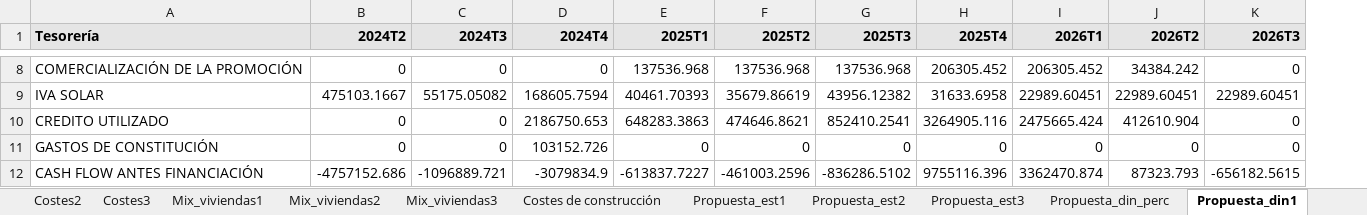
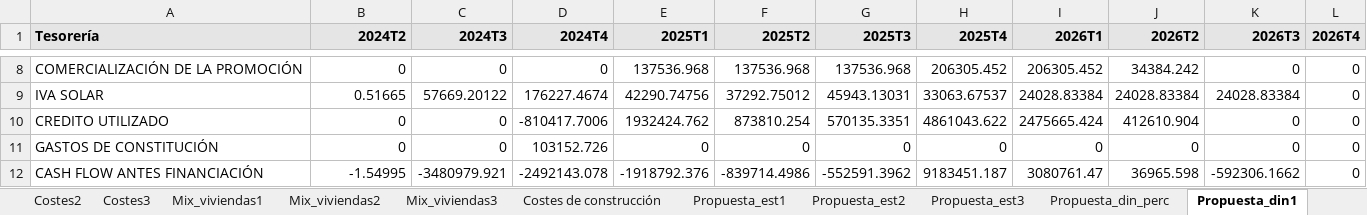
Before and after one commit to Estudis-apce/Viabilidad_promocion, an Excel workbook: Propuestas promo.xlsx, sheet Propuesta_din1, drawn as a sheet; only a part is shown, gaps mark what is left out; values as stored, in another font and other column widths than the file's, no borders; charts and pictures not drawn; the diff covers the shown part only; the diff names each change by its address in the sheet, - before the commit and + after, or states it on an @@ line.

```diff
--- a/Propuestas promo.xlsx (sheet Propuesta_din1)
+++ b/Propuestas promo.xlsx (sheet Propuesta_din1)
+column L (2026T4), rows 8-12: all 0
-B9 (2024T2): 475103.1667
+B9 (2024T2): 0.51665
-C9 (2024T3): 55175.05082
+C9 (2024T3): 57669.20122
-D9 (2024T4): 168605.7594
+D9 (2024T4): 176227.4674
-E9 (2025T1): 40461.70393
+E9 (2025T1): 42290.74756
-F9 (2025T2): 35679.86619
+F9 (2025T2): 37292.75012
-G9 (2025T3): 43956.12382
+G9 (2025T3): 45943.13031
-H9 (2025T4): 31633.6958
+H9 (2025T4): 33063.67537
-I9 (2026T1): 22989.60451
+I9 (2026T1): 24028.83384
-J9 (2026T2): 22989.60451
+J9 (2026T2): 24028.83384
-K9 (2026T3): 22989.60451
+K9 (2026T3): 24028.83384
-D10 (2024T4): 2186750.653
+D10 (2024T4): -810417.7006
-E10 (2025T1): 648283.3863
+E10 (2025T1): 1932424.762
-F10 (2025T2): 474646.8621
+F10 (2025T2): 873810.254
-G10 (2025T3): 852410.2541
+G10 (2025T3): 570135.3351
-H10 (2025T4): 3264905.116
+H10 (2025T4): 4861043.622
-B12 (2024T2): -4757152.686
+B12 (2024T2): -1.54995
-C12 (2024T3): -1096889.721
+C12 (2024T3): -3480979.921
-D12 (2024T4): -3079834.9
+D12 (2024T4): -2492143.078
-E12 (2025T1): -613837.7227
+E12 (2025T1): -1918792.376
-F12 (2025T2): -461003.2596
+F12 (2025T2): -839714.4986
-G12 (2025T3): -836286.5102
+G12 (2025T3): -552591.3962
-H12 (2025T4): 9755116.396
+H12 (2025T4): 9183451.187
-I12 (2026T1): 3362470.874
+I12 (2026T1): 3080761.47
-J12 (2026T2): 87323.793
+J12 (2026T2): 36965.598
-K12 (2026T3): -656182.5615
+K12 (2026T3): -592306.1662
```
Also changed, not shown: 59 edited cells elsewhere in this sheet, sheet Propuesta_est2, sheet Edificabilidad2, sheet Edificabilidad1, sheet Edificabilidad3, sheet Propuesta_est1, charts or pictures, Ponderaciones edificación.xlsx, 3 other files.
